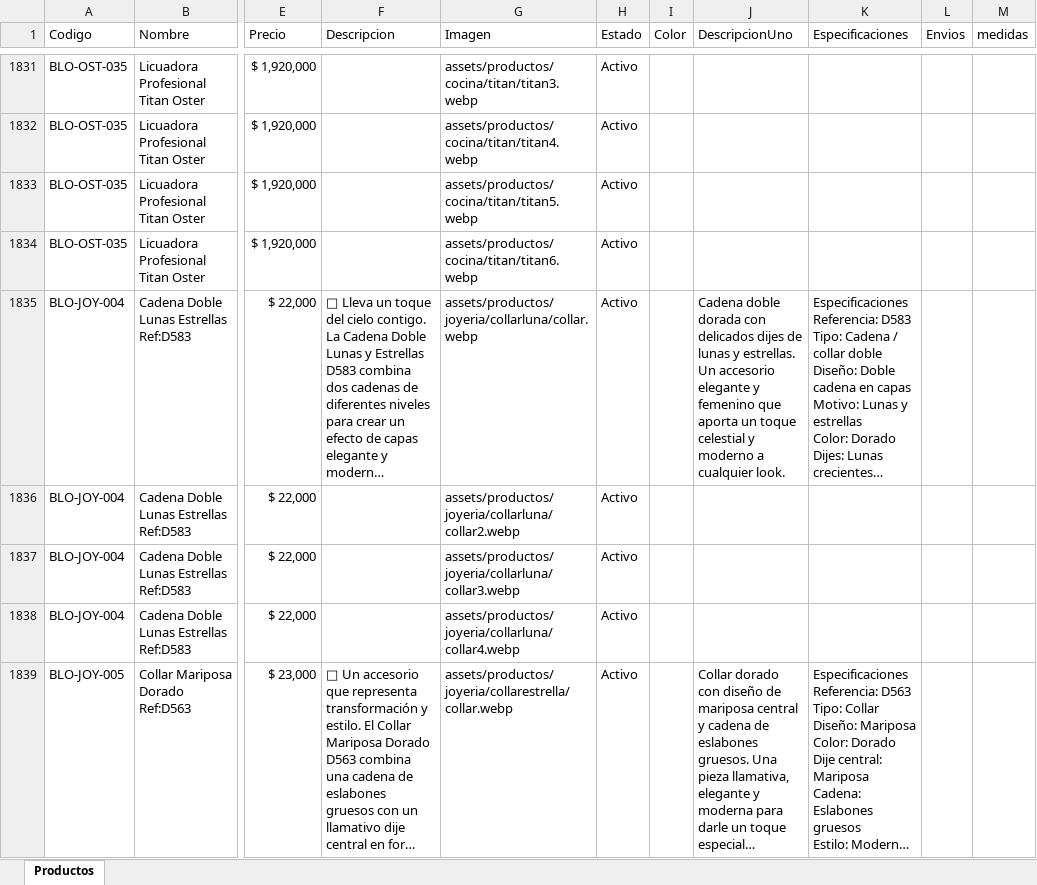
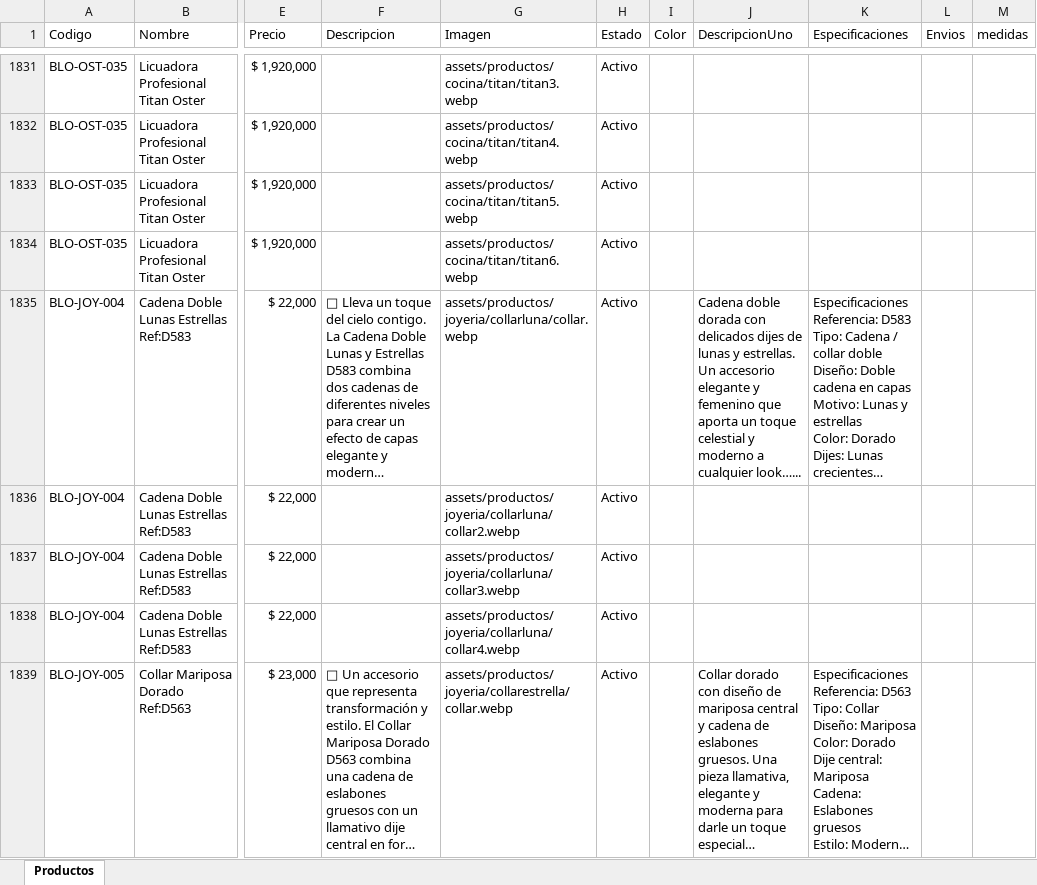
Before and after one commit to tatianacani19-cell/paginaBloopia, an Excel workbook: BD/Catalogo_Bloopia_Estructurado.xlsx, sheet Productos, drawn as a sheet; only a part is shown, gaps mark what is left out; long unchanged cells end in …; values as stored, in another font and other column widths than the file's, no borders; the diff names each change by its address in the sheet, - before the commit and + after, or states it on an @@ line.

Commit message:
feat: add initial structured product catalog spreadsheet

```diff
--- a/BD/Catalogo_Bloopia_Estructurado.xlsx (sheet Productos)
+++ b/BD/Catalogo_Bloopia_Estructurado.xlsx (sheet Productos)
-J1835 (DescripcionUno): …a cualquier look.
+J1835 (DescripcionUno): …a cualquier look…...
```
